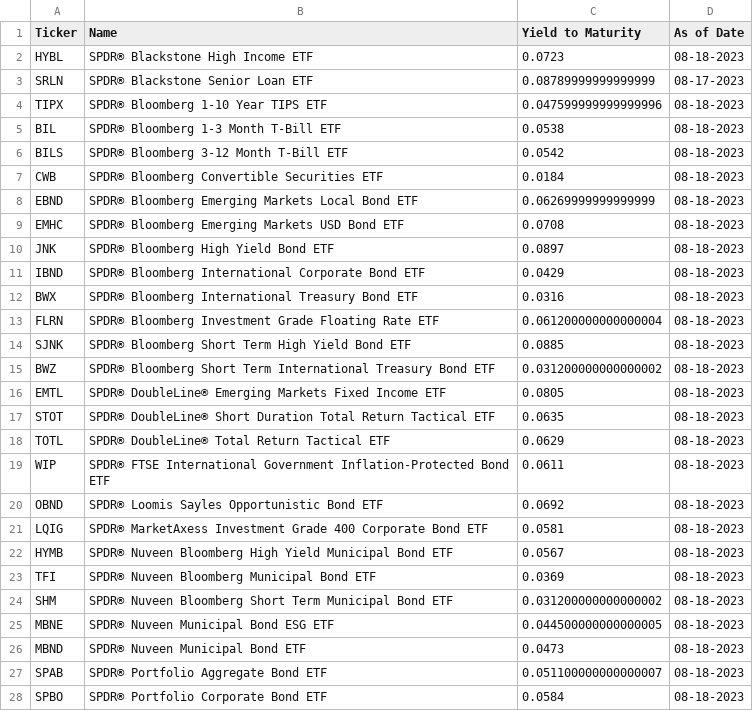
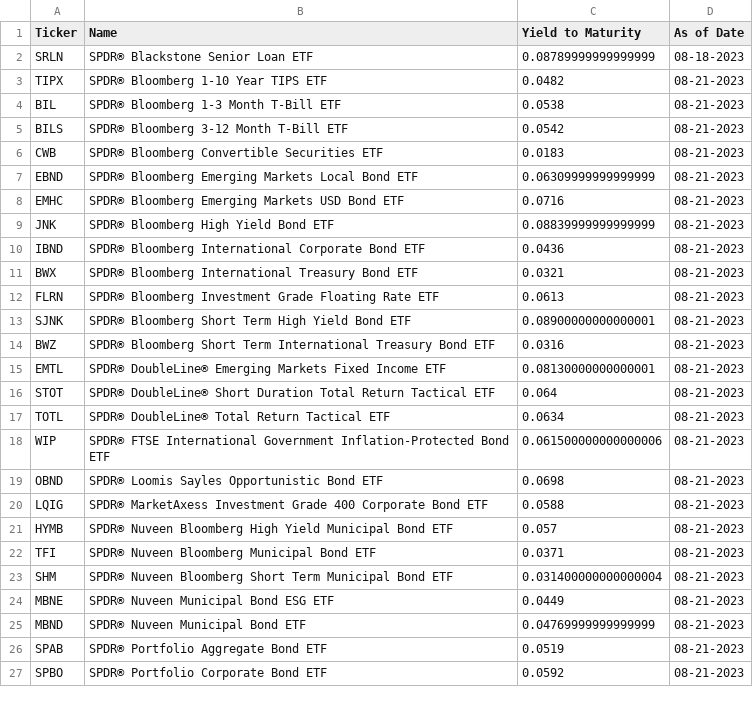
Before and after one commit to nathanramoscfa/yieldquery, a CSV file: data/state_street.csv, drawn as a sheet; only a part is shown; the diff covers the shown part only.

```diff
--- a/data/state_street.csv
+++ b/data/state_street.csv
@@ -1,28 +1,27 @@
 Ticker,Name,Yield to Maturity,As of Date
-HYBL,SPDR® Blackstone High Income ETF,0.0723,08-18-2023
-SRLN,SPDR® Blackstone Senior Loan ETF,0.08789999999999999,08-17-2023
-TIPX,SPDR® Bloomberg 1-10 Year TIPS ETF,0.047599999999999996,08-18-2023
-BIL,SPDR® Bloomberg 1-3 Month T-Bill ETF,0.0538,08-18-2023
-BILS,SPDR® Bloomberg 3-12 Month T-Bill ETF,0.0542,08-18-2023
-CWB,SPDR® Bloomberg Convertible Securities ETF,0.0184,08-18-2023
-EBND,SPDR® Bloomberg Emerging Markets Local Bond ETF,0.06269999999999999,08-18-2023
-EMHC,SPDR® Bloomberg Emerging Markets USD Bond ETF,0.0708,08-18-2023
-JNK,SPDR® Bloomberg High Yield Bond ETF,0.0897,08-18-2023
-IBND,SPDR® Bloomberg International Corporate Bond ETF,0.0429,08-18-2023
-BWX,SPDR® Bloomberg International Treasury Bond ETF,0.0316,08-18-2023
-FLRN,SPDR® Bloomberg Investment Grade Floating Rate ETF,0.061200000000000004,08-18-2023
-SJNK,SPDR® Bloomberg Short Term High Yield Bond ETF,0.0885,08-18-2023
-BWZ,SPDR® Bloomberg Short Term International Treasury Bond ETF,0.031200000000000002,08-18-2023
-EMTL,SPDR® DoubleLine® Emerging Markets Fixed Income ETF,0.0805,08-18-2023
-STOT,SPDR® DoubleLine® Short Duration Total Return Tactical ETF,0.0635,08-18-2023
-TOTL,SPDR® DoubleLine® Total Return Tactical ETF,0.0629,08-18-2023
-WIP,SPDR® FTSE International Government Inflation-Protected Bond ETF,0.0611,08-18-2023
-OBND,SPDR® Loomis Sayles Opportunistic Bond ETF,0.0692,08-18-2023
-LQIG,SPDR® MarketAxess Investment Grade 400 Corporate Bond ETF,0.0581,08-18-2023
-HYMB,SPDR® Nuveen Bloomberg High Yield Municipal Bond ETF,0.0567,08-18-2023
-TFI,SPDR® Nuveen Bloomberg Municipal Bond ETF,0.0369,08-18-2023
-SHM,SPDR® Nuveen Bloomberg Short Term Municipal Bond ETF,0.031200000000000002,08-18-2023
-MBNE,SPDR® Nuveen Municipal Bond ESG ETF,0.044500000000000005,08-18-2023
-MBND,SPDR® Nuveen Municipal Bond ETF,0.0473,08-18-2023
-SPAB,SPDR® Portfolio Aggregate Bond ETF,0.051100000000000007,08-18-2023
-SPBO,SPDR® Portfolio Corporate Bond ETF,0.0584,08-18-2023
+SRLN,SPDR® Blackstone Senior Loan ETF,0.08789999999999999,08-18-2023
+TIPX,SPDR® Bloomberg 1-10 Year TIPS ETF,0.0482,08-21-2023
+BIL,SPDR® Bloomberg 1-3 Month T-Bill ETF,0.0538,08-21-2023
+BILS,SPDR® Bloomberg 3-12 Month T-Bill ETF,0.0542,08-21-2023
+CWB,SPDR® Bloomberg Convertible Securities ETF,0.0183,08-21-2023
+EBND,SPDR® Bloomberg Emerging Markets Local Bond ETF,0.06309999999999999,08-21-2023
+EMHC,SPDR® Bloomberg Emerging Markets USD Bond ETF,0.0716,08-21-2023
+JNK,SPDR® Bloomberg High Yield Bond ETF,0.08839999999999999,08-21-2023
+IBND,SPDR® Bloomberg International Corporate Bond ETF,0.0436,08-21-2023
+BWX,SPDR® Bloomberg International Treasury Bond ETF,0.0321,08-21-2023
+FLRN,SPDR® Bloomberg Investment Grade Floating Rate ETF,0.0613,08-21-2023
+SJNK,SPDR® Bloomberg Short Term High Yield Bond ETF,0.08900000000000001,08-21-2023
+BWZ,SPDR® Bloomberg Short Term International Treasury Bond ETF,0.0316,08-21-2023
+EMTL,SPDR® DoubleLine® Emerging Markets Fixed Income ETF,0.08130000000000001,08-21-2023
+STOT,SPDR® DoubleLine® Short Duration Total Return Tactical ETF,0.064,08-21-2023
+TOTL,SPDR® DoubleLine® Total Return Tactical ETF,0.0634,08-21-2023
+WIP,SPDR® FTSE International Government Inflation-Protected Bond ETF,0.061500000000000006,08-21-2023
+OBND,SPDR® Loomis Sayles Opportunistic Bond ETF,0.0698,08-21-2023
+LQIG,SPDR® MarketAxess Investment Grade 400 Corporate Bond ETF,0.0588,08-21-2023
+HYMB,SPDR® Nuveen Bloomberg High Yield Municipal Bond ETF,0.057,08-21-2023
+TFI,SPDR® Nuveen Bloomberg Municipal Bond ETF,0.0371,08-21-2023
+SHM,SPDR® Nuveen Bloomberg Short Term Municipal Bond ETF,0.031400000000000004,08-21-2023
+MBNE,SPDR® Nuveen Municipal Bond ESG ETF,0.0449,08-21-2023
+MBND,SPDR® Nuveen Municipal Bond ETF,0.04769999999999999,08-21-2023
+SPAB,SPDR® Portfolio Aggregate Bond ETF,0.0519,08-21-2023
+SPBO,SPDR® Portfolio Corporate Bond ETF,0.0592,08-21-2023
```
Also changed, not shown: 20 edited cells elsewhere in this file, data/goldman_sachs.csv, data/invesco.csv, 11 other files.
